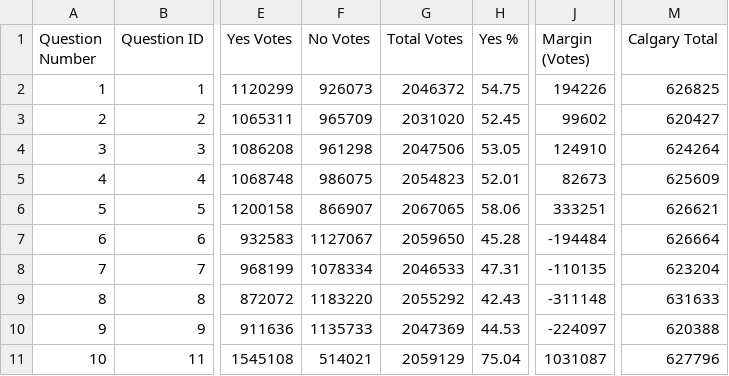
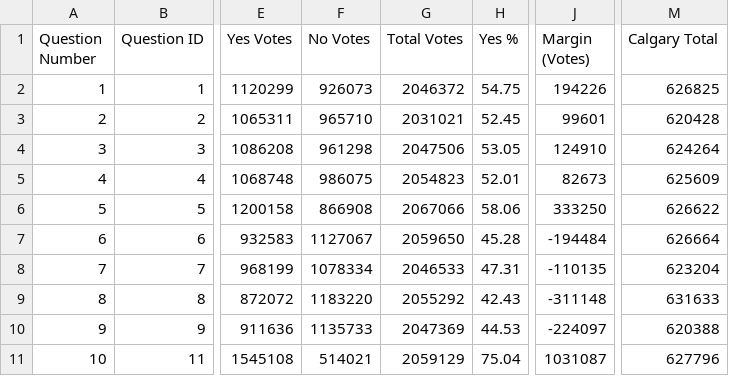
Before and after one commit to J7892/abresults, a CSV file: data/referendum_summary.csv, drawn as a sheet; only a part is shown, gaps mark what is left out; the diff names each change by its address in the sheet, - before the commit and + after, or states it on an @@ line.

```diff
--- a/data/referendum_summary.csv
+++ b/data/referendum_summary.csv
-F3 (No Votes): 965709
+F3 (No Votes): 965710
-G3 (Total Votes): 2031020
+G3 (Total Votes): 2031021
-J3 (Margin (Votes)): 99602
+J3 (Margin (Votes)): 99601
-M3 (Calgary Total): 620427
+M3 (Calgary Total): 620428
-F6 (No Votes): 866907
+F6 (No Votes): 866908
-G6 (Total Votes): 2067065
+G6 (Total Votes): 2067066
-J6 (Margin (Votes)): 333251
+J6 (Margin (Votes)): 333250
-M6 (Calgary Total): 626621
+M6 (Calgary Total): 626622
```
Also changed, not shown: data/riding_results.csv, data/voting_methods.csv, 2 other files.
